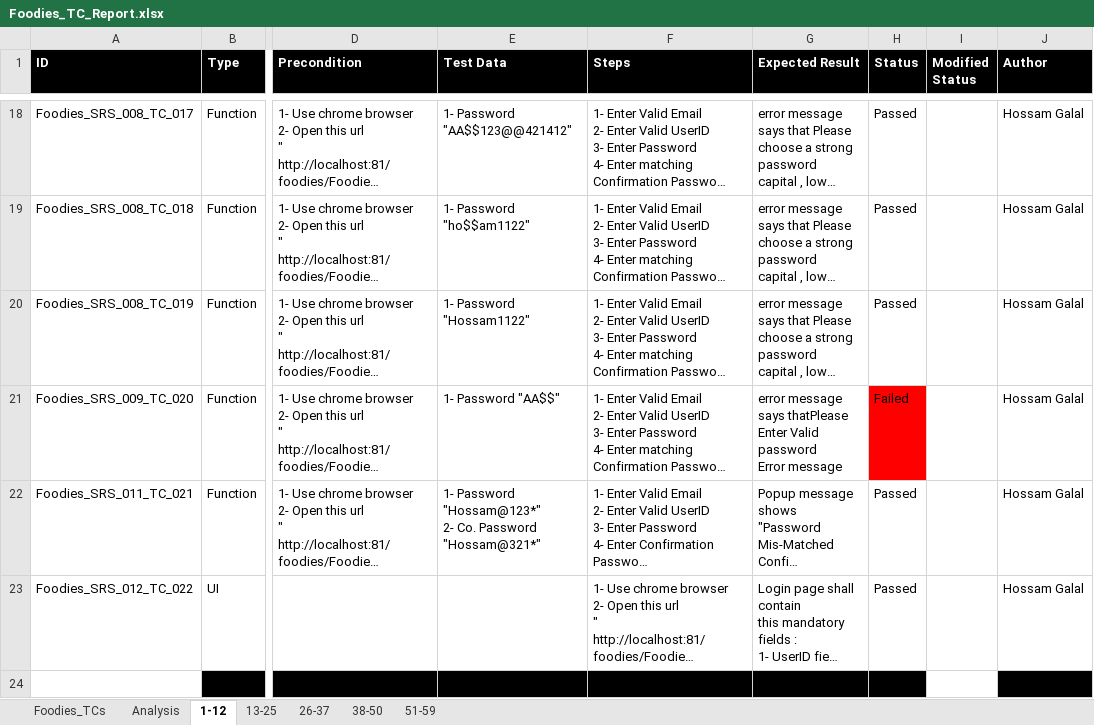
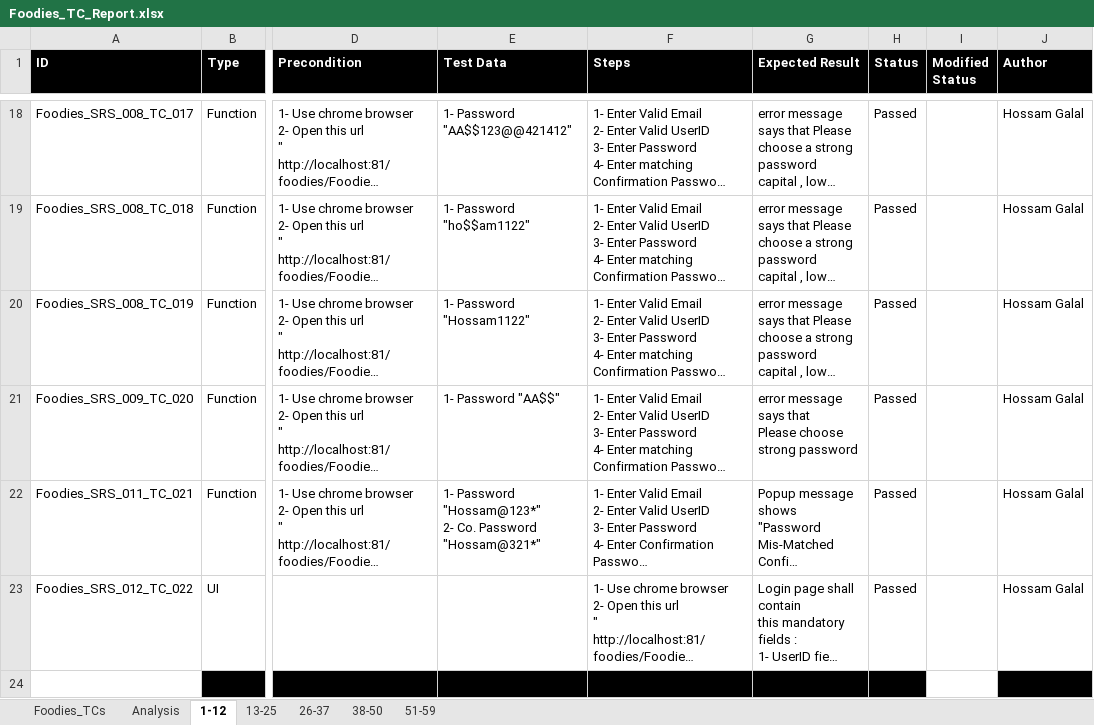
Before and after one commit to AyaHamdyAhmed/Foodies, an Excel workbook: Testing/Foodies_TC_Report.xlsx, sheet 1-12, drawn as a sheet; only a part is shown, gaps mark what is left out; long unchanged cells end in …; values as stored, in another font and other column widths than the file's, no borders; ↵ is a line break in a cell; the diff names each change by its address in the sheet, - before the commit and + after, or states it on an @@ line.

```diff
--- a/Testing/Foodies_TC_Report.xlsx (sheet 1-12)
+++ b/Testing/Foodies_TC_Report.xlsx (sheet 1-12)
-G21 (Expected Result): …message says thatPlease Enter Valid password ↵ Error message
+G21 (Expected Result): …message says that ↵ Please choose strong password
-H21 (Status): Failed
+H21 (Status): Passed
-H21 fill: #FF0000
+H21 fill: none
```
Also changed, not shown: sheet Analysis, sheet Foodies_TCs, charts or pictures.
